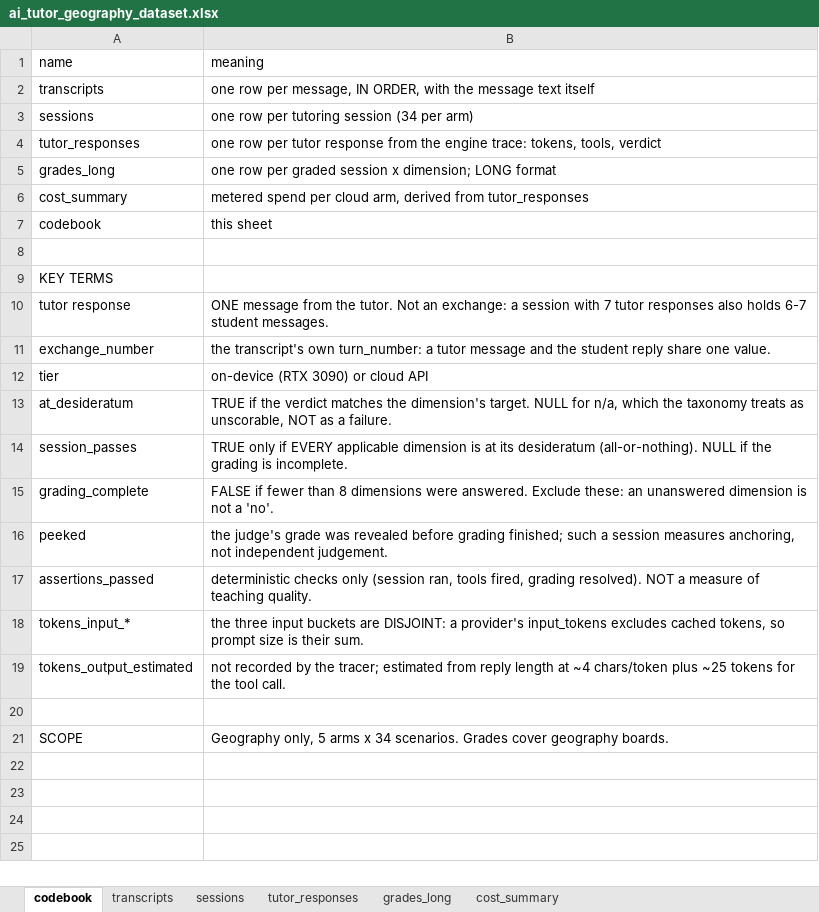
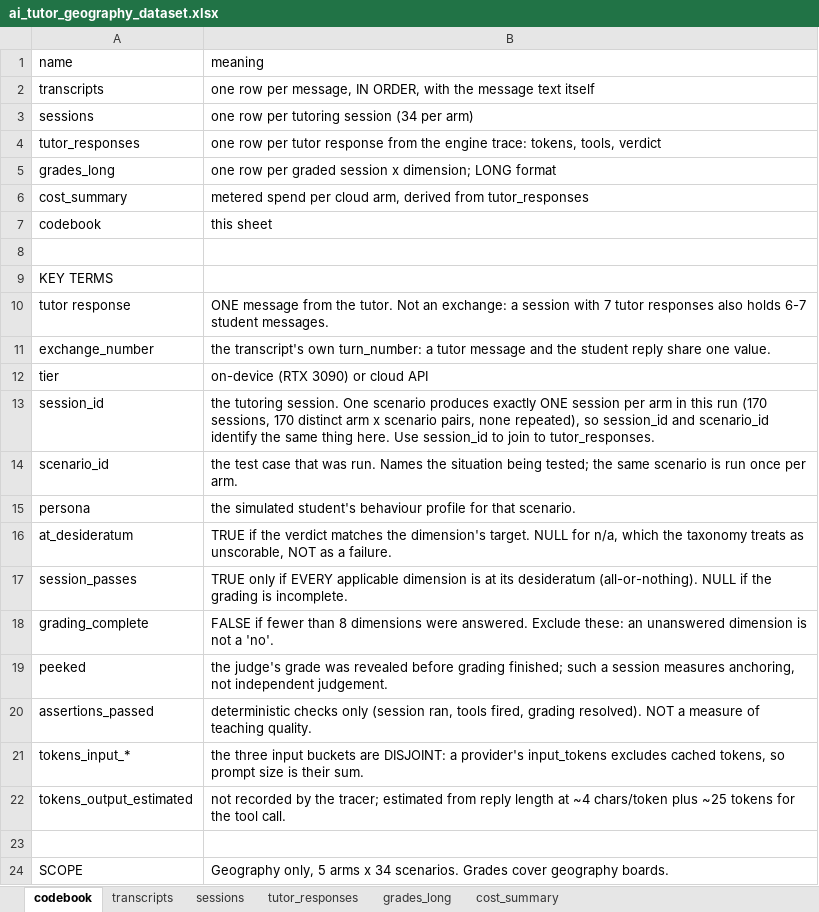
Before and after one commit to eai6/ai-tutor, an Excel workbook: offline_eval/export/ai_tutor_geography_dataset.xlsx, sheet codebook, drawn as a sheet; values as stored, in another font and other column widths than the file's, no borders; the diff names each change by its address in the sheet, - before the commit and + after, or states it on an @@ line.

Commit message:
export: add session_id as the join key, plus persona and lesson_id
Every data sheet now carries session_id, so a reader can move between them
without knowing that one scenario happens to produce one session. Verified
across all four sheets: 170 distinct ids each, no grade row unmatched, no grade
session missing from tutor_responses.

The 1:1 between scenario and session is stated in the codebook as a property of
this run rather than a rule — 170 sessions, 170 distinct arm x scenario pairs,
none run twice — because a future run that repeated a scenario would break any
analysis that assumed it. scenario_id names the situation tested; session_id
names the run of it.

sessions also gains persona and lesson_id, both already in the board files and
both useful for slicing results by student profile or lesson.

Refs: memory/cloud_arms_plan.md

```diff
--- a/offline_eval/export/ai_tutor_geography_dataset.xlsx (sheet codebook)
+++ b/offline_eval/export/ai_tutor_geography_dataset.xlsx (sheet codebook)
+row 13: session_id | the tutoring session. One scenario produces exactly ONE session per arm in this run (170 sessions, 170 distinct arm x scenario pairs, none repeated), so session_id and scenario_id identify the same thing here. Use session_id to join to tutor_responses.
+row 14: scenario_id | the test case that was run. Names the situation being tested; the same scenario is run once per arm.
+row 15: persona | the simulated student's behaviour profile for that scenario.
```
Also changed, not shown: sheet sessions, sheet grades_long, sheet transcripts, 7 other files.
